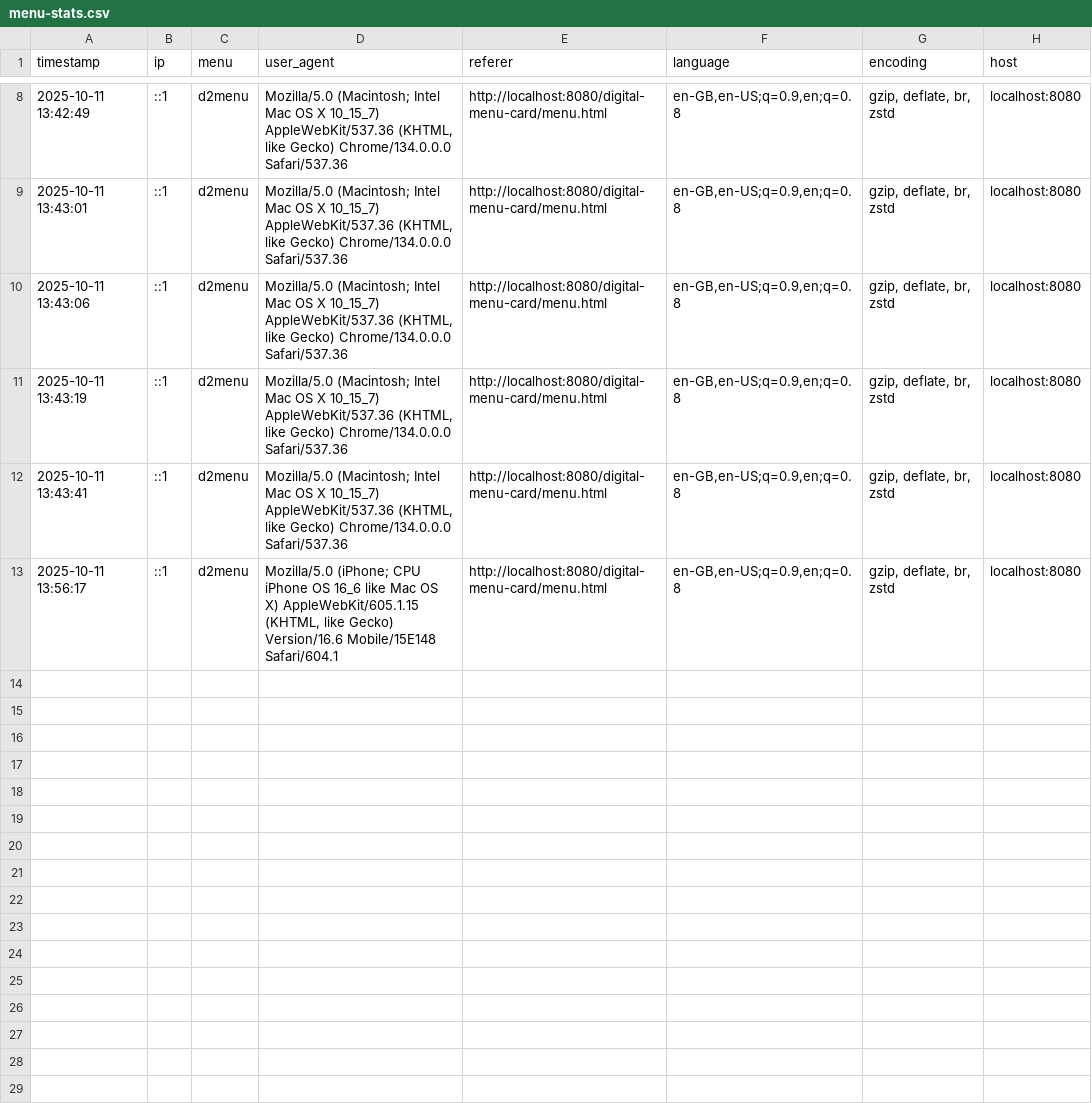
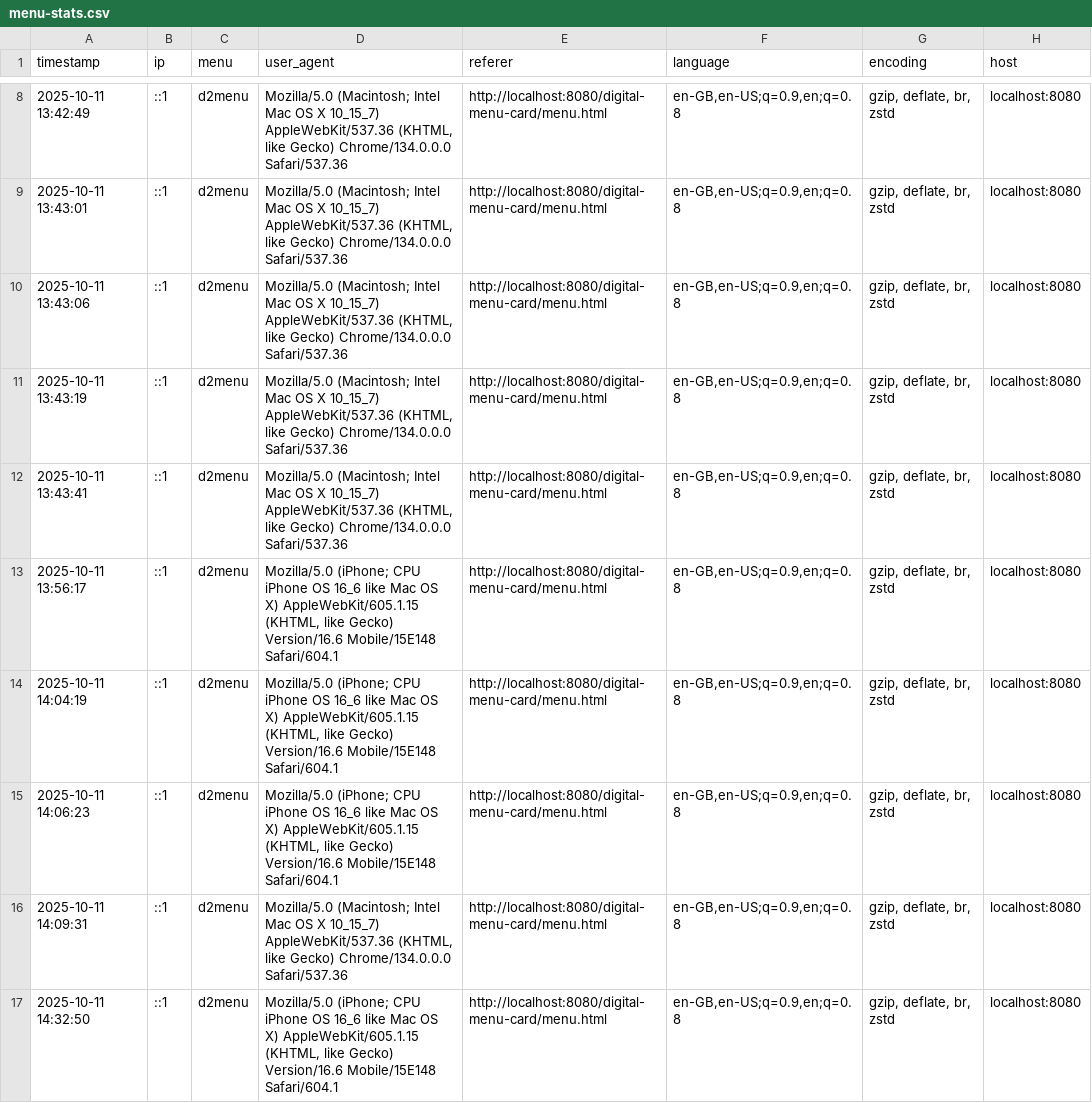
Before and after one commit to 64bitprogrammer/digital-menu-card, a CSV file: menu-stats.csv, drawn as a sheet; only a part is shown, gaps mark what is left out; the diff names each change by its address in the sheet, - before the commit and + after, or states it on an @@ line.

```diff
--- a/menu-stats.csv
+++ b/menu-stats.csv
+row 14: 2025-10-11 14:04:19 | ::1 | d2menu | Mozilla/5.0 (iPhone; CPU iPhone OS 16_6 like Mac OS X) AppleWebKit/605.1.15 (KHTML, like Gecko) Version/16.6 Mobile/15E148 Safari/604.1 | http://localhost:8080/digital-menu-card/menu.html | en-GB,en-US;q=0.9,en;q=0.8 | gzip, deflate, br, zstd | localhost:8080
+row 15: 2025-10-11 14:06:23 | ::1 | d2menu | Mozilla/5.0 (iPhone; CPU iPhone OS 16_6 like Mac OS X) AppleWebKit/605.1.15 (KHTML, like Gecko) Version/16.6 Mobile/15E148 Safari/604.1 | http://localhost:8080/digital-menu-card/menu.html | en-GB,en-US;q=0.9,en;q=0.8 | gzip, deflate, br, zstd | localhost:8080
+row 16: 2025-10-11 14:09:31 | ::1 | d2menu | Mozilla/5.0 (Macintosh; Intel Mac OS X 10_15_7) AppleWebKit/537.36 (KHTML, like Gecko) Chrome/134.0.0.0 Safari/537.36 | http://localhost:8080/digital-menu-card/menu.html | en-GB,en-US;q=0.9,en;q=0.8 | gzip, deflate, br, zstd | localhost:8080
+row 17: 2025-10-11 14:32:50 | ::1 | d2menu | Mozilla/5.0 (iPhone; CPU iPhone OS 16_6 like Mac OS X) AppleWebKit/605.1.15 (KHTML, like Gecko) Version/16.6 Mobile/15E148 Safari/604.1 | http://localhost:8080/digital-menu-card/menu.html | en-GB,en-US;q=0.9,en;q=0.8 | gzip, deflate, br, zstd | localhost:8080
```
Also changed, not shown: 2 other files.
